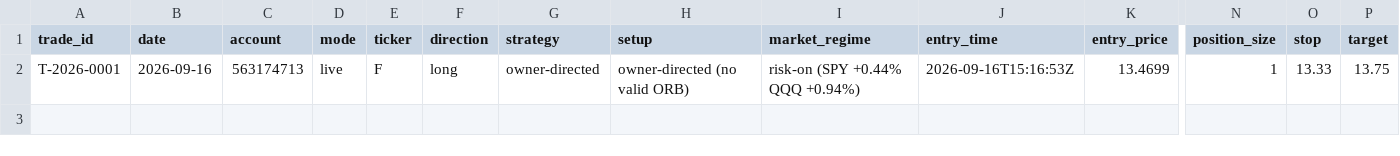
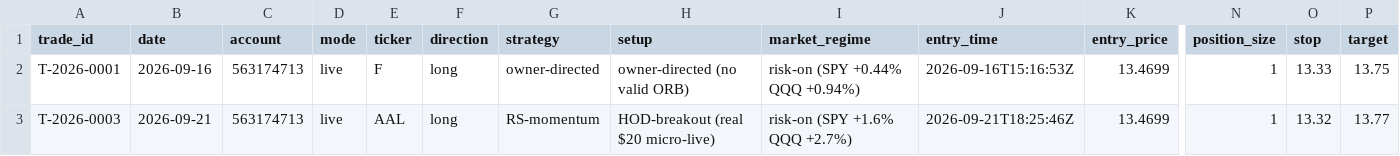
Before and after one commit to Taido097/Trading-Agent-, a CSV file: data/LIVE_TRADES.csv, drawn as a sheet; only a part is shown, gaps mark what is left out; rows hold the shown columns only; the diff names each change by its address in the sheet, - before the commit and + after, or states it on an @@ line.

```diff
--- a/data/LIVE_TRADES.csv
+++ b/data/LIVE_TRADES.csv
+row 3: T-2026-0003 | 2026-09-21 | 563174713 | live | AAL | long | RS-momentum | HOD-breakout (real $20 micro-live) | risk-on (SPY +1.6% QQQ +2.7%) | 2026-09-21T18:25:46Z | 13.4699 | 1 | 13.32 | 13.77
```
Also changed, not shown: data/ALL_TRADES.csv, 3 other files.
